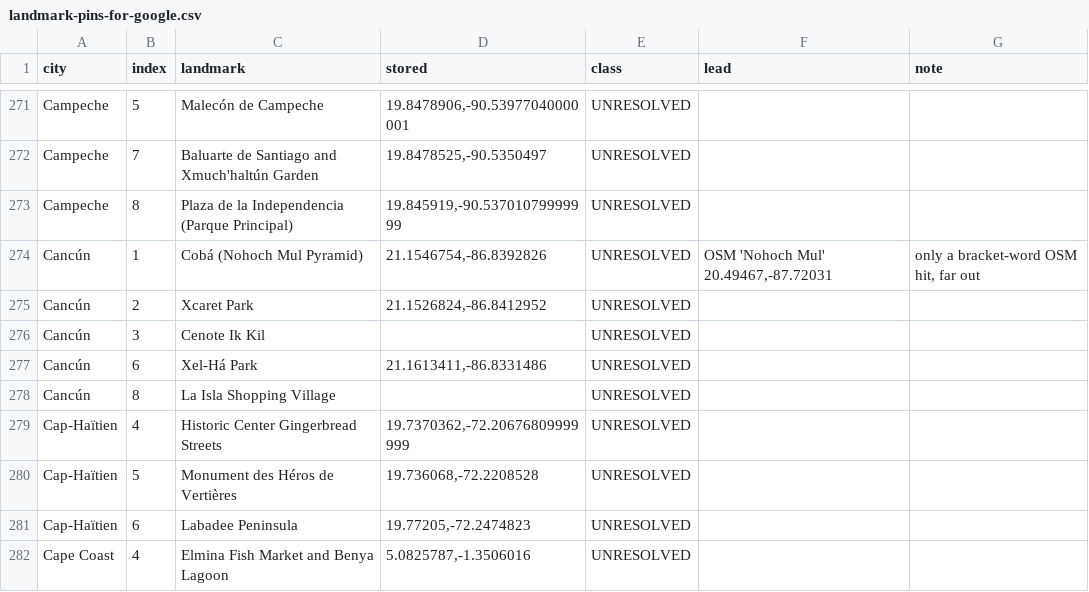
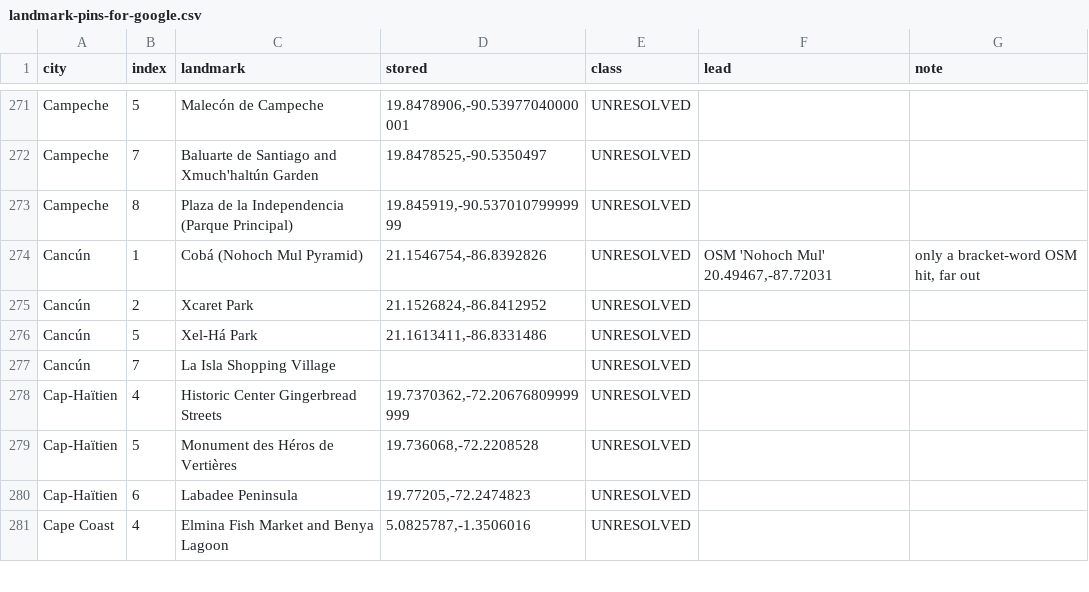
Before and after one commit to scjwolin57/Never-Roam-Alone, a CSV file: _needs-attention/landmark-pins-for-google.csv, drawn as a sheet; only a part is shown, gaps mark what is left out.

```diff
--- a/_needs-attention/landmark-pins-for-google.csv
+++ b/_needs-attention/landmark-pins-for-google.csv
@@ -275,5 +275,4 @@ Cancún,1,Cobá (Nohoch Mul Pyramid),"21.1546754,-86.8392826",UNRESOLVED,"OSM 'N
 Cancún,2,Xcaret Park,"21.1526824,-86.8412952",UNRESOLVED,,
-Cancún,3,Cenote Ik Kil,,UNRESOLVED,,
-Cancún,6,Xel-Há Park,"21.1613411,-86.8331486",UNRESOLVED,,
-Cancún,8,La Isla Shopping Village,,UNRESOLVED,,
+Cancún,5,Xel-Há Park,"21.1613411,-86.8331486",UNRESOLVED,,
+Cancún,7,La Isla Shopping Village,,UNRESOLVED,,
 Cap-Haïtien,4,Historic Center Gingerbread Streets,"19.7370362,-72.20676809999999",UNRESOLVED,,
```
Also changed, not shown: 8 other files.
